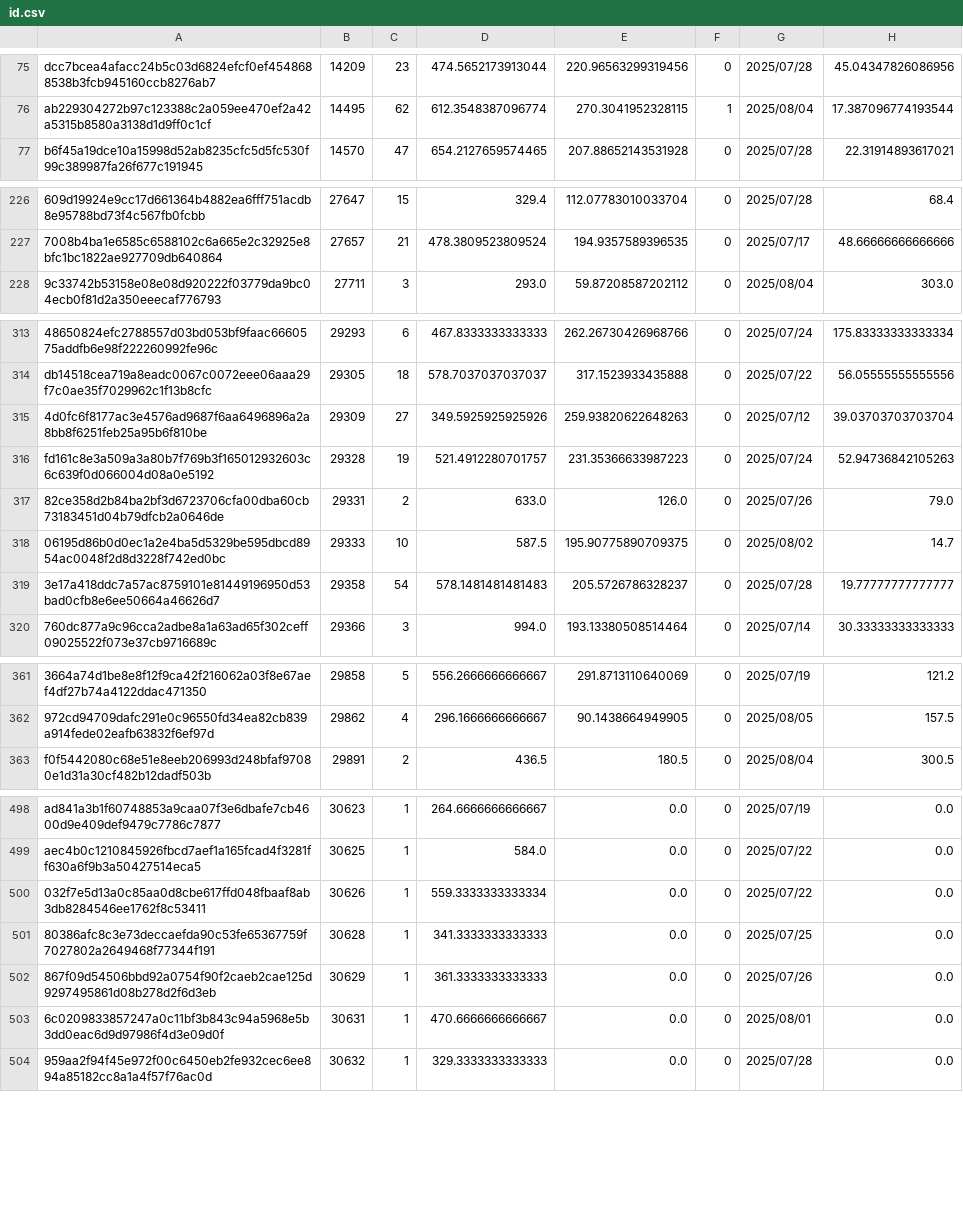
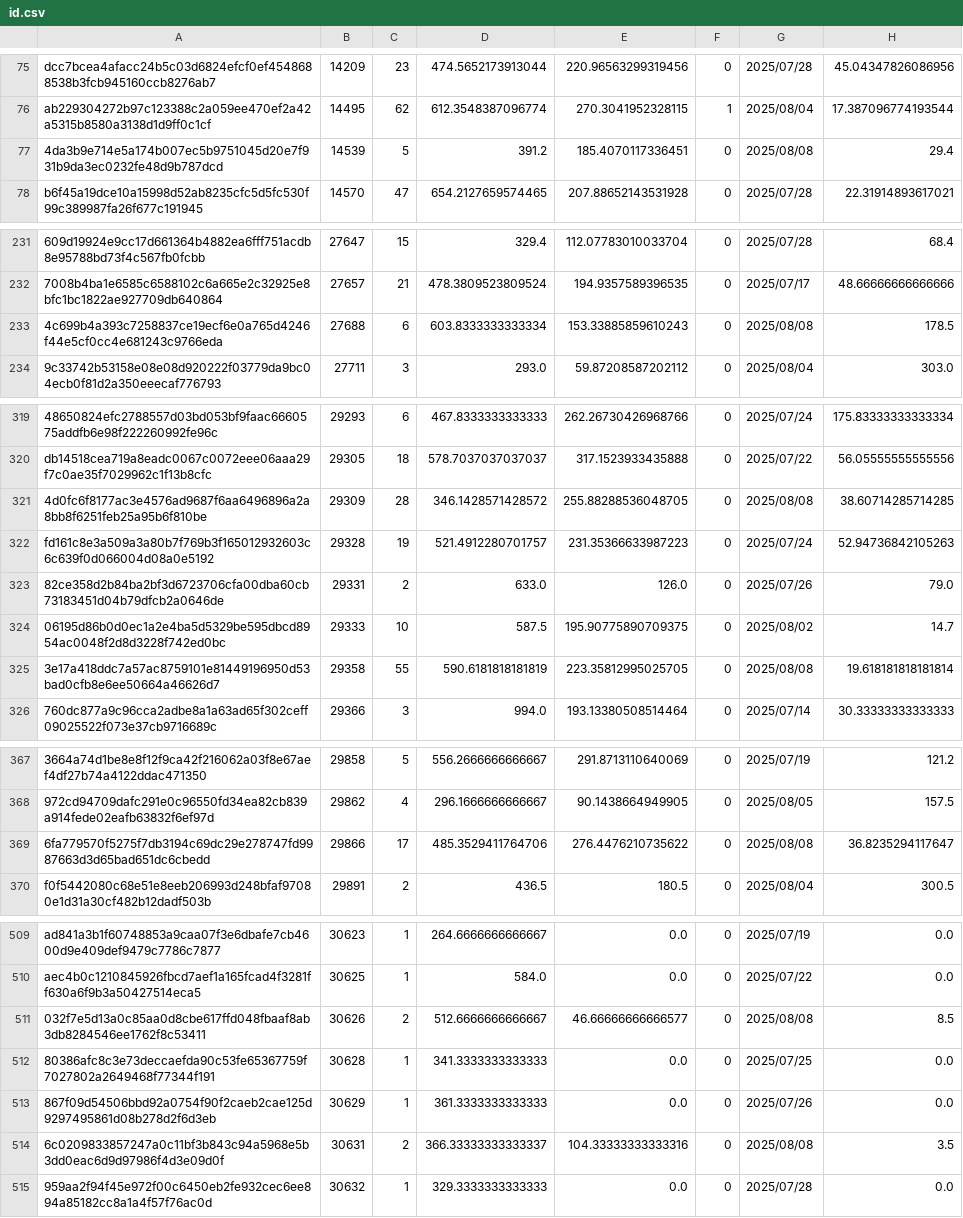
Before and after one commit to Daikie/NCPDA, a CSV file: js/id.csv, drawn as a sheet; only a part is shown, gaps mark what is left out; addresses are those after the commit; the diff covers the shown part only; the diff names each change by its address in the sheet, - before the commit and + after, or states it on an @@ line.

```diff
--- a/js/id.csv
+++ b/js/id.csv
+row 77: 4da3b9e714e5a174b007ec5b9751045d20e7f931b9da3ec0232fe48d9b787dcd | 14539 | 5 | 391.2 | 185.4070117336451 | 0 | 2025/08/08 | 29.4
+row 233: 4c699b4a393c7258837ce19ecf6e0a765d4246f44e5cf0cc4e681243c9766eda | 27688 | 6 | 603.8333333333334 | 153.33885859610243 | 0 | 2025/08/08 | 178.5
-C321: 27
+C321: 28
-D321: 349.5925925925926
+D321: 346.1428571428572
-E321: 259.93820622648263
+E321: 255.88288536048705
-G321: 2025/07/12
+G321: 2025/08/08
-H321: 39.03703703703704
+H321: 38.60714285714285
-C325: 54
+C325: 55
-D325: 578.1481481481483
+D325: 590.6181818181819
-E325: 205.5726786328237
+E325: 223.35812995025705
-G325: 2025/07/28
+G325: 2025/08/08
-H325: 19.77777777777777
+H325: 19.618181818181814
+row 369: 6fa779570f5275f7db3194c69dc29e278747fd9987663d3d65bad651dc6cbedd | 29866 | 17 | 485.3529411764706 | 276.4476210735622 | 0 | 2025/08/08 | 36.8235294117647
-C511: 1
+C511: 2
-D511: 559.3333333333334
+D511: 512.6666666666667
-E511: 0.0
+E511: 46.66666666666577
-G511: 2025/07/22
+G511: 2025/08/08
-H511: 0.0
+H511: 8.5
-C514: 1
+C514: 2
-D514: 470.6666666666667
+D514: 366.33333333333337
-E514: 0.0
+E514: 104.33333333333316
-G514: 2025/08/01
+G514: 2025/08/08
-H514: 0.0
+H514: 3.5
```
Also changed, not shown: 10 added rows and 62 edited cells elsewhere in this file, js/inventory.csv, 1 other file.
